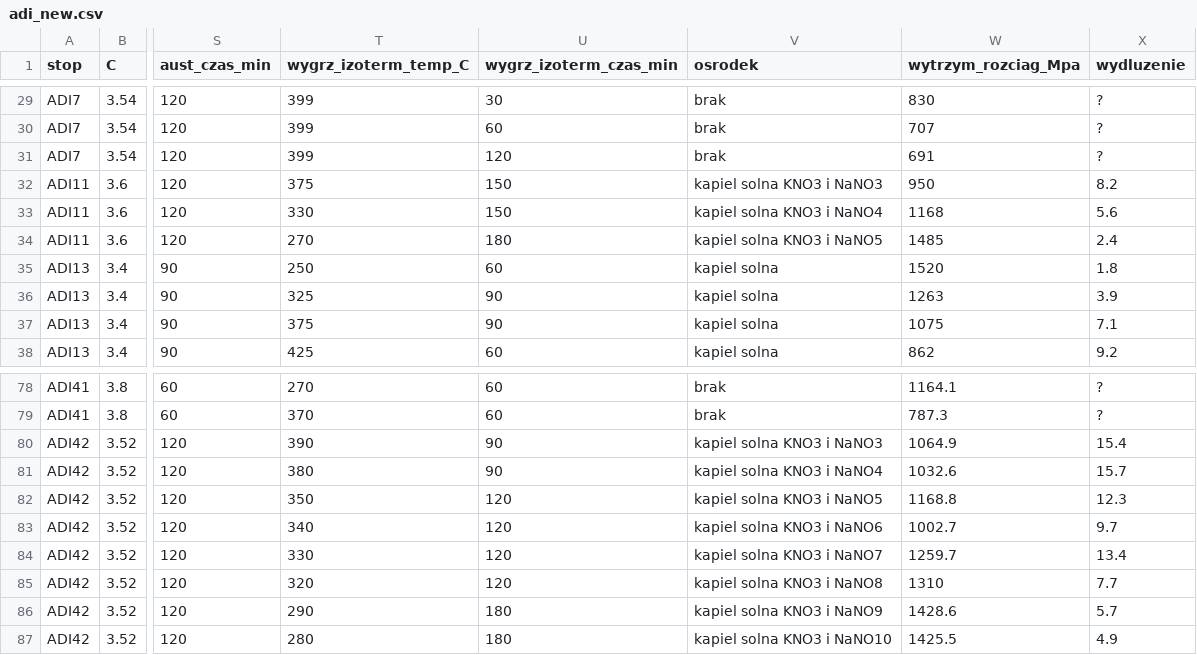
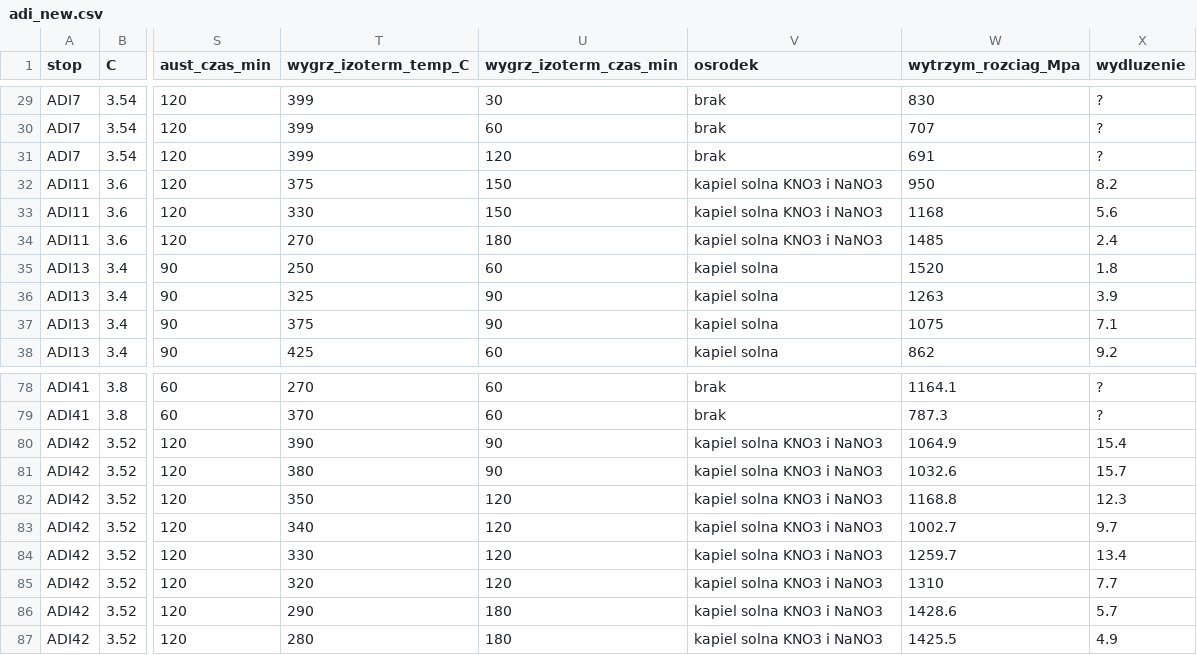
Before and after one commit to mpasko/visualisation, a CSV file: backend-rest/experiment_inputs/adi_new.csv, drawn as a sheet; only a part is shown, gaps mark what is left out; the diff names each change by its address in the sheet, - before the commit and + after, or states it on an @@ line.

```diff
--- a/backend-rest/experiment_inputs/adi_new.csv
+++ b/backend-rest/experiment_inputs/adi_new.csv
-V33 (osrodek): kapiel solna KNO3 i NaNO4
+V33 (osrodek): kapiel solna KNO3 i NaNO3
-V34 (osrodek): kapiel solna KNO3 i NaNO5
+V34 (osrodek): kapiel solna KNO3 i NaNO3
-V81 (osrodek): kapiel solna KNO3 i NaNO4
+V81 (osrodek): kapiel solna KNO3 i NaNO3
-V82 (osrodek): kapiel solna KNO3 i NaNO5
+V82 (osrodek): kapiel solna KNO3 i NaNO3
-V83 (osrodek): kapiel solna KNO3 i NaNO6
+V83 (osrodek): kapiel solna KNO3 i NaNO3
-V84 (osrodek): kapiel solna KNO3 i NaNO7
+V84 (osrodek): kapiel solna KNO3 i NaNO3
-V85 (osrodek): kapiel solna KNO3 i NaNO8
+V85 (osrodek): kapiel solna KNO3 i NaNO3
-V86 (osrodek): kapiel solna KNO3 i NaNO9
+V86 (osrodek): kapiel solna KNO3 i NaNO3
-V87 (osrodek): kapiel solna KNO3 i NaNO10
+V87 (osrodek): kapiel solna KNO3 i NaNO3
```
Also changed, not shown: 22 other files.
